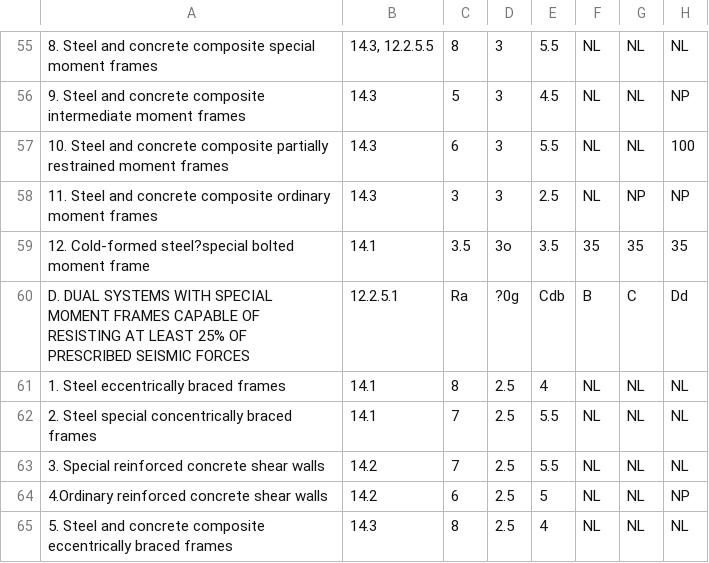
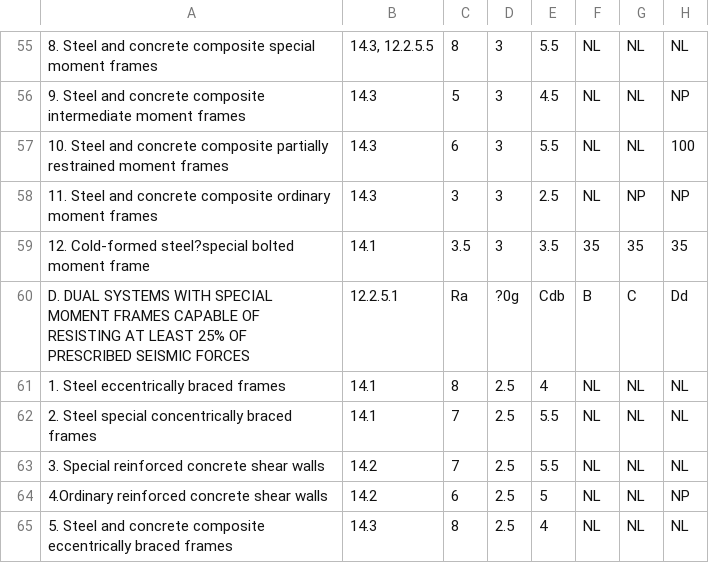
Before and after one commit to ebrahimraeyat/ASCE7-Earthquake, a CSV file: data/systems.csv, drawn as a sheet; only a part is shown, gaps mark what is left out; the diff names each change by its address in the sheet, - before the commit and + after, or states it on an @@ line.

Commit message:
fix typos

```diff
--- a/data/systems.csv
+++ b/data/systems.csv
-D59: 3o
+D59: 3
```
Also changed, not shown: 1 other file.
